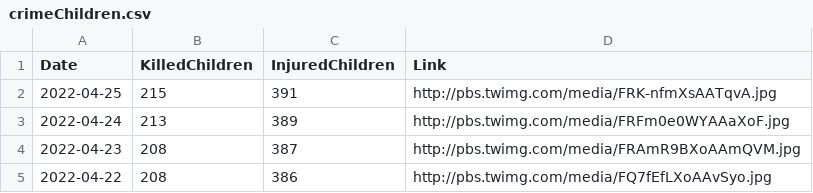
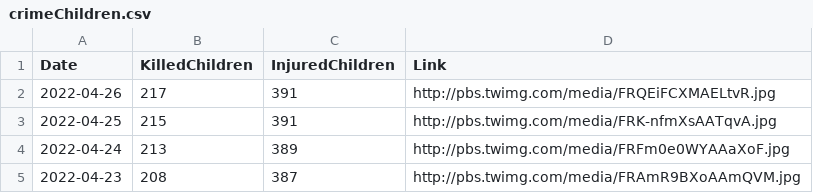
Before and after one commit to QuelTizioLi/WarData, a CSV file: data/crimeChildren.csv, drawn as a sheet; only a part is shown; the shorter side is filled out with more unchanged rows; the diff names each change by its address in the sheet, - before the commit and + after, or states it on an @@ line.

```diff
--- a/data/crimeChildren.csv
+++ b/data/crimeChildren.csv
+row 2: 2022-04-26 | 217 | 391 | http://pbs.twimg.com/media/FRQEiFCXMAELtvR.jpg
```
Also changed, not shown: data/russianLosses.csv.
